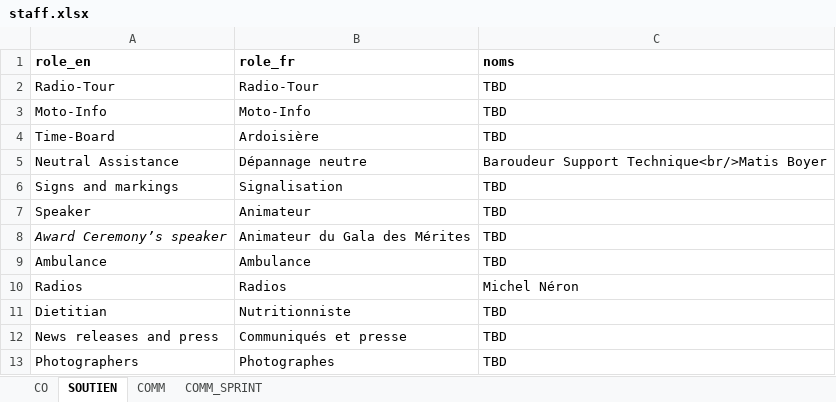
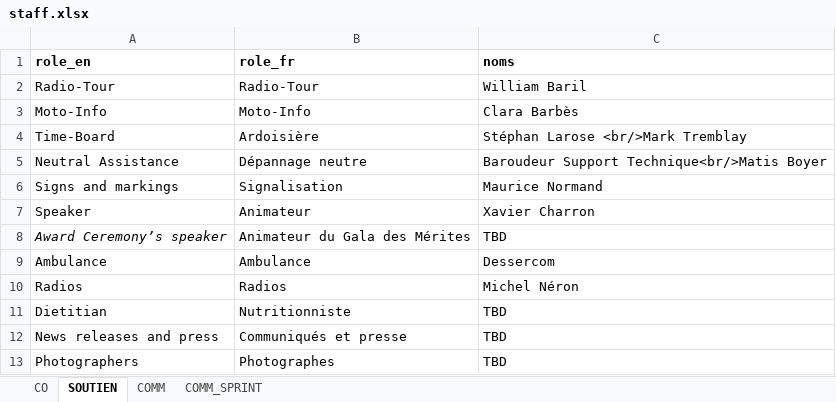
Before and after one commit to TourAbitibi/guide2024, an Excel workbook: excel/staff.xlsx, sheet SOUTIEN, drawn as a sheet; values as stored, in another font and other column widths than the file's, no borders; the diff names each change by its address in the sheet, - before the commit and + after, or states it on an @@ line.

Commit message:
MAJ staff et signalisation

```diff
--- a/excel/staff.xlsx (sheet SOUTIEN)
+++ b/excel/staff.xlsx (sheet SOUTIEN)
-C2 (noms): TBD
+C2 (noms): William Baril
-C3 (noms): TBD
+C3 (noms): Clara Barbès
-C4 (noms): TBD
+C4 (noms): Stéphan Larose <br/>Mark Tremblay
-C6 (noms): TBD
+C6 (noms): Maurice Normand
-C7 (noms): TBD
+C7 (noms): Xavier Charron
-C9 (noms): TBD
+C9 (noms): Dessercom
```
Also changed, not shown: sheet CO, excel/ardoise_info_neutre.xlsx, excel/signalisation.xlsx.
